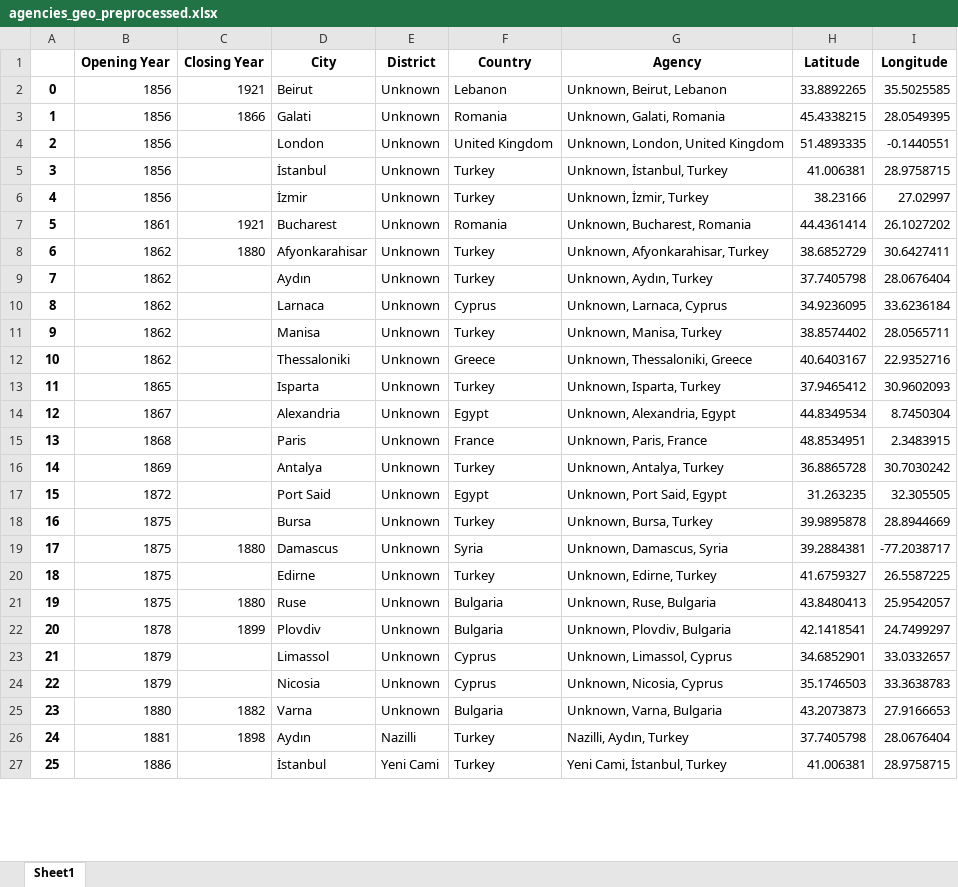
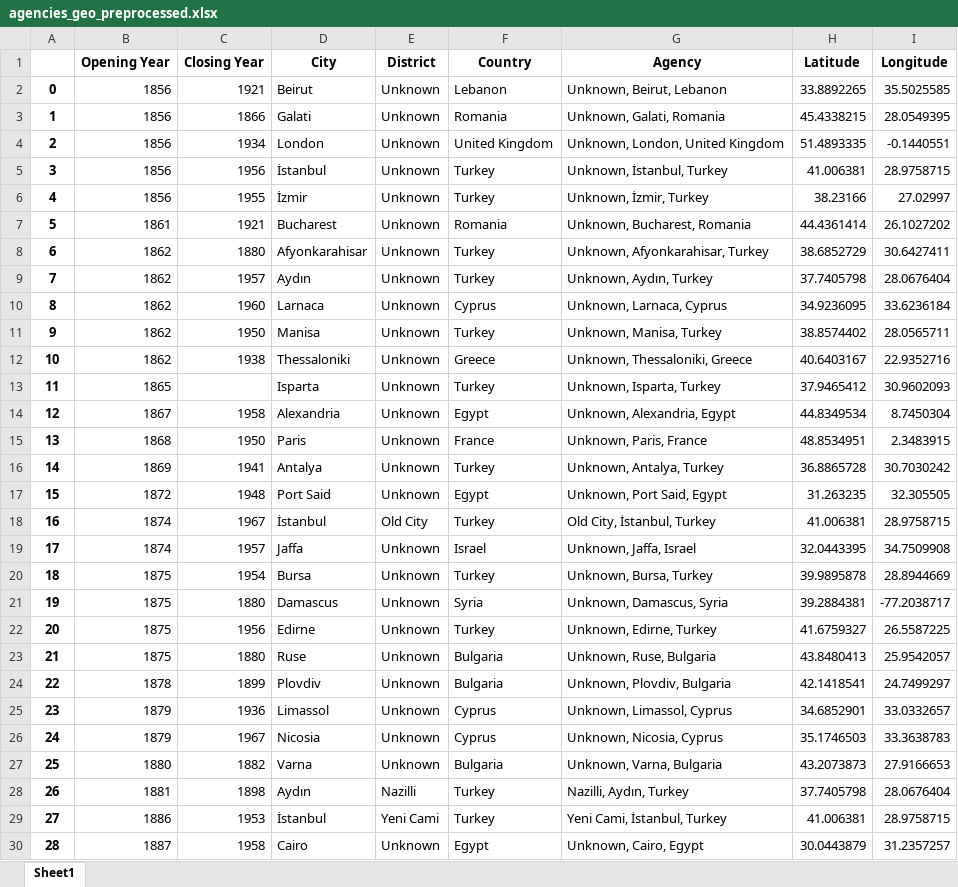
Before and after one commit to saglamcanhasan/ottoman-bank-data-analysis-project, an Excel workbook: backend/datasets/agencies_geo_preprocessed.xlsx, sheet Sheet1, drawn as a sheet; only a part is shown; values as stored, in another font and other column widths than the file's, no borders; addresses are those after the commit; the diff covers the shown part only; the diff names each change by its address in the sheet, - before the commit and + after, or states it on an @@ line.

```diff
--- a/backend/datasets/agencies_geo_preprocessed.xlsx (sheet Sheet1)
+++ b/backend/datasets/agencies_geo_preprocessed.xlsx (sheet Sheet1)
-C4 (Closing Year): (empty)
+C4 (Closing Year): 1934
-C5 (Closing Year): (empty)
+C5 (Closing Year): 1956
-C6 (Closing Year): (empty)
+C6 (Closing Year): 1955
-C9 (Closing Year): (empty)
+C9 (Closing Year): 1957
-C10 (Closing Year): (empty)
+C10 (Closing Year): 1960
-C11 (Closing Year): (empty)
+C11 (Closing Year): 1950
-C12 (Closing Year): (empty)
+C12 (Closing Year): 1938
-C14 (Closing Year): (empty)
+C14 (Closing Year): 1958
-C15 (Closing Year): (empty)
+C15 (Closing Year): 1950
-C16 (Closing Year): (empty)
+C16 (Closing Year): 1941
-C17 (Closing Year): (empty)
+C17 (Closing Year): 1948
+row 18: 16 | 1874 | 1967 | İstanbul | Old City | Turkey | Old City, İstanbul, Turkey | 41.006381 | 28.9758715
+row 19: 17 | 1874 | 1957 | Jaffa | Unknown | Israel | Unknown, Jaffa, Israel | 32.0443395 | 34.7509908
@@ column A renumbered between rows 20 and 150 @@
-C20 (Closing Year): (empty)
+C20 (Closing Year): 1954
-C22 (Closing Year): (empty)
+C22 (Closing Year): 1956
-C25 (Closing Year): (empty)
+C25 (Closing Year): 1936
-C26 (Closing Year): (empty)
+C26 (Closing Year): 1967
-C29 (Closing Year): (empty)
+C29 (Closing Year): 1953
+row 30: 28 | 1887 | 1958 | Cairo | Unknown | Egypt | Unknown, Cairo, Egypt | 30.0443879 | 31.2357257
```
Also changed, not shown: 29 added rows, 10 removed rows, 3 moved rows and 45 edited cells elsewhere in this sheet, backend/datasets/agencies_preprocessed.xlsx, backend/datasets/employees_preprocessed.xlsx, 7 other files.
